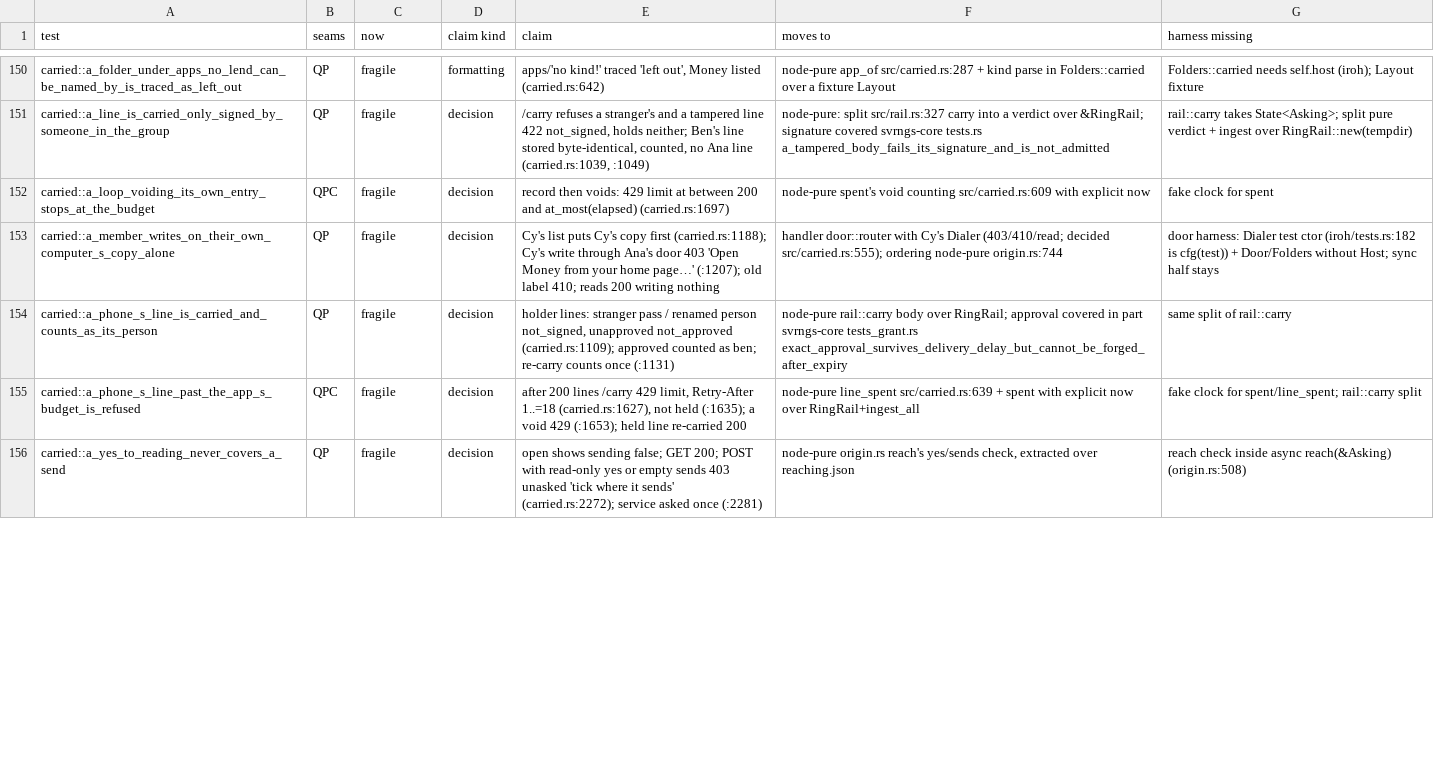
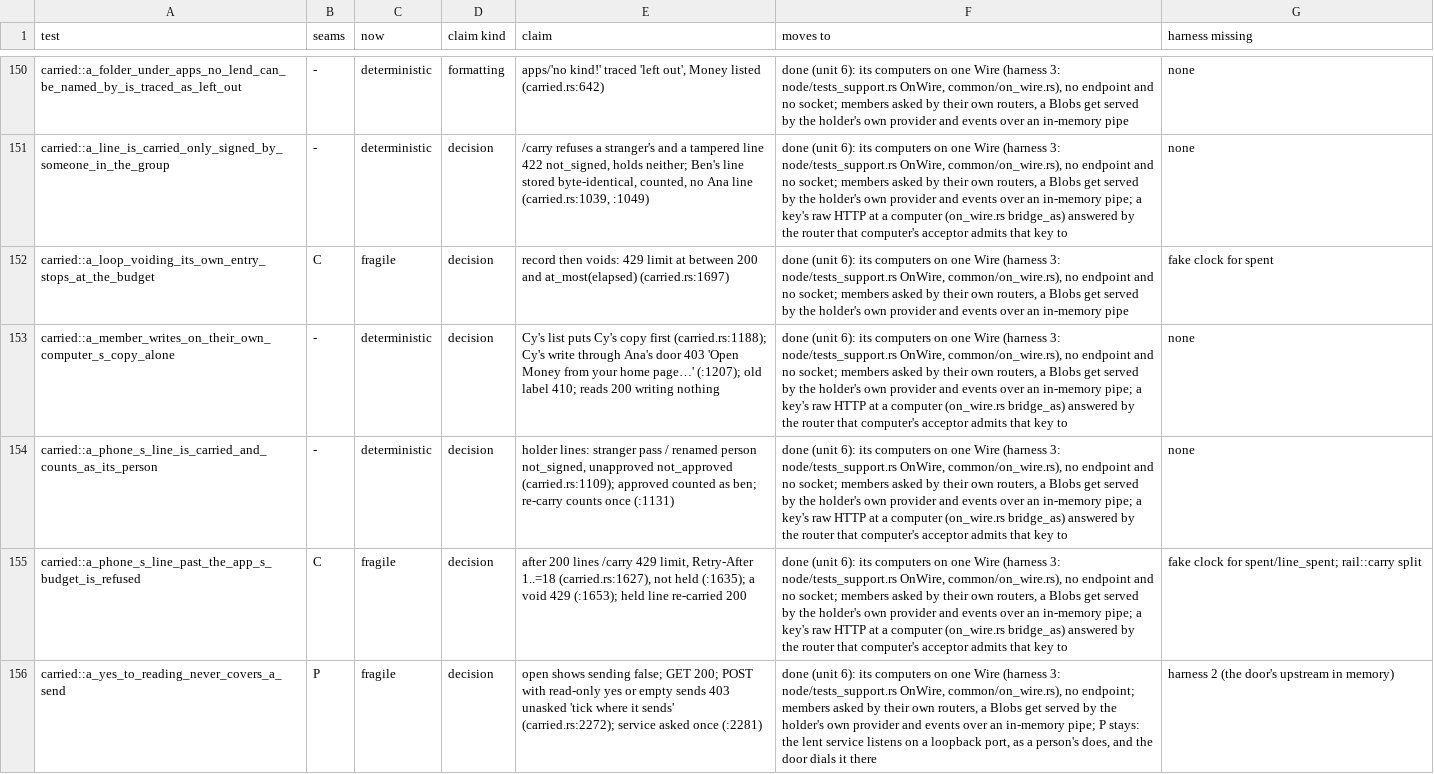
Before and after one commit to alexsbryan/svrngs, a TSV file: docs/seams.tsv, drawn as a sheet; only a part is shown, gaps mark what is left out; the diff covers the shown part only; the diff names each change by its address in the sheet, - before the commit and + after, or states it on an @@ line.

Commit message:
carried: 27 tests on one in-process wire, a phone's key asked there too
Unit 6's second file (docs/CHECKS.md, "Units, in order"), as folders.rs
went at 4c288b80.

- node/tests_support.rs `Wire::ask_as`: a request asked of a computer
  as a key on no computer of the wire (a phone's holder; a member's key
  apart from its node), decided by that computer's acceptor as any
  dialer's, then its router's, `Dialer` inserted. `OnWire::send` asks
  through the same `OnWire::ask`. Test-support, not counted
  (scripts/lean_check.py TEST_FILE): counts unchanged, 21,325 and 3,526.
- common/on_wire.rs: `bridge_as`, the wire's stand-in for
  common/mod.rs `bridge_as`'s splice, an address `http` routes to
  `Wire::ask_as`; `send` now errs with `Unsent` where the acceptor
  refuses, as a closed QUIC connection errs reqwest. `headers`, as
  reqwest's. `proved`: common/mod.rs `proved` with the node asked
  in-process, enrolling as `opened_at` does and signing with `signed`,
  now split out of `prove` (its signature and callers unchanged).
- carried.rs: every computer on the wire. Kept nothing on QUIC: no claim
  needs a dial. Every assertion kept. Taste's by-hand test probes its real
  llama-server with reqwest (computers.rs `http`).

Watched red, each plant in product code then restored (cargo test -p
svrngs-node --features test-support --test carried):
- rail.rs `carry`: every line taken as signed: one red, the tampered
  line stored (carried.rs:986);
- door.rs, the use count's rate: an app's reads never held to it: one
  red, the loop never told no (:1990);
- node.rs `admit_dialer`: a pass holder refused on the lend protocol:
  two red, a phone's write (:1308) and a phone's line (:1098), each a
  refusal at the acceptor through `Wire::ask_as`.
Restored: 24 passed, 3 ignored, in 20 s; folders' 32 still pass.

docs/seams.tsv: the 27 rows lose Q; 17 now deterministic, five keep C.
Four keep P, and say so: their lent service (common/keeping.rs, the
`counting` one) listens on a loopback port as a person's does, and the
door dials it there (harness 2); Taste's keeps P and D, a real
llama-server. docs/CHECKS.md: unit 6 at 54 done; harness 3 names
`Wire::ask_as`.

```diff
--- a/docs/seams.tsv
+++ b/docs/seams.tsv
-B150:B151 (seams): QP
+B150:B151 (seams): -
-C150:C151 (now): fragile
+C150:C151 (now): deterministic
-F150 (moves to): node-pure app_of src/carried.rs:287 + kind parse in Folders::carried over a fixture Layout
+F150 (moves to): done (unit 6): its computers on one Wire (harness 3: node/tests_support.rs OnWire, common/on_wire.rs), no endpoint and no socket; members asked by their own routers, a Blobs get served by the holder's own provider and events over an in-memory pipe
-G150 (harness missing): Folders::carried needs self.host (iroh); Layout fixture
+G150 (harness missing): none
-F151 (moves to): node-pure: split src/rail.rs:327 carry into a verdict over &RingRail; signature covered svrngs-core tests.rs a_tampered_body_fails_its_signature_and_is_not_admitted
+F151 (moves to): done (unit 6): its computers on one Wire (harness 3: node/tests_support.rs OnWire, common/on_wire.rs), no endpoint and no socket; members asked by their own routers, a Blobs get served by the holder's own provider and events over an in-memory pipe; a key's raw HTTP at a computer (on_wire.rs bridge_as) answered by the router that computer's acceptor admits that key to
-G151 (harness missing): rail::carry takes State<Asking>; split pure verdict + ingest over RingRail::new(tempdir)
+G151 (harness missing): none
-B152 (seams): QPC
+B152 (seams): C
-F152 (moves to): node-pure spent's void counting src/carried.rs:609 with explicit now
+F152 (moves to): done (unit 6): its computers on one Wire (harness 3: node/tests_support.rs OnWire, common/on_wire.rs), no endpoint and no socket; members asked by their own routers, a Blobs get served by the holder's own provider and events over an in-memory pipe
-B153:B154 (seams): QP
+B153:B154 (seams): -
-C153:C154 (now): fragile
+C153:C154 (now): deterministic
-F153 (moves to): handler door::router with Cy's Dialer (403/410/read; decided src/carried.rs:555); ordering node-pure origin.rs:744
+F153 (moves to): done (unit 6): its computers on one Wire (harness 3: node/tests_support.rs OnWire, common/on_wire.rs), no endpoint and no socket; members asked by their own routers, a Blobs get served by the holder's own provider and events over an in-memory pipe; a key's raw HTTP at a computer (on_wire.rs bridge_as) answered by the router that computer's acceptor admits that key to
-G153 (harness missing): door harness: Dialer test ctor (iroh/tests.rs:182 is cfg(test)) + Door/Folders without Host; sync half stays
+G153 (harness missing): none
-F154 (moves to): node-pure rail::carry body over RingRail; approval covered in part svrngs-core tests_grant.rs exact_approval_survives_delivery_delay_but_cannot_be_forged_after_expiry
+F154 (moves to): done (unit 6): its computers on one Wire (harness 3: node/tests_support.rs OnWire, common/on_wire.rs), no endpoint and no socket; members asked by their own routers, a Blobs get served by the holder's own provider and events over an in-memory pipe; a key's raw HTTP at a computer (on_wire.rs bridge_as) answered by the router that computer's acceptor admits that key to
-G154 (harness missing): same split of rail::carry
+G154 (harness missing): none
-B155 (seams): QPC
+B155 (seams): C
-F155 (moves to): node-pure line_spent src/carried.rs:639 + spent with explicit now over RingRail+ingest_all
+F155 (moves to): done (unit 6): its computers on one Wire (harness 3: node/tests_support.rs OnWire, common/on_wire.rs), no endpoint and no socket; members asked by their own routers, a Blobs get served by the holder's own provider and events over an in-memory pipe; a key's raw HTTP at a computer (on_wire.rs bridge_as) answered by the router that computer's acceptor admits that key to
-B156 (seams): QP
+B156 (seams): P
-F156 (moves to): node-pure origin.rs reach's yes/sends check, extracted over reaching.json
+F156 (moves to): done (unit 6): its computers on one Wire (harness 3: node/tests_support.rs OnWire, common/on_wire.rs), no endpoint; members asked by their own routers, a Blobs get served by the holder's own provider and events over an in-memory pipe; P stays: the lent service listens on a loopback port, as a person's does, and the door dials it there
-G156 (harness missing): reach check inside async reach(&Asking) (origin.rs:508)
+G156 (harness missing): harness 2 (the door's upstream in memory)
```
Also changed, not shown: 70 edited cells elsewhere in this file, 6 other files.
